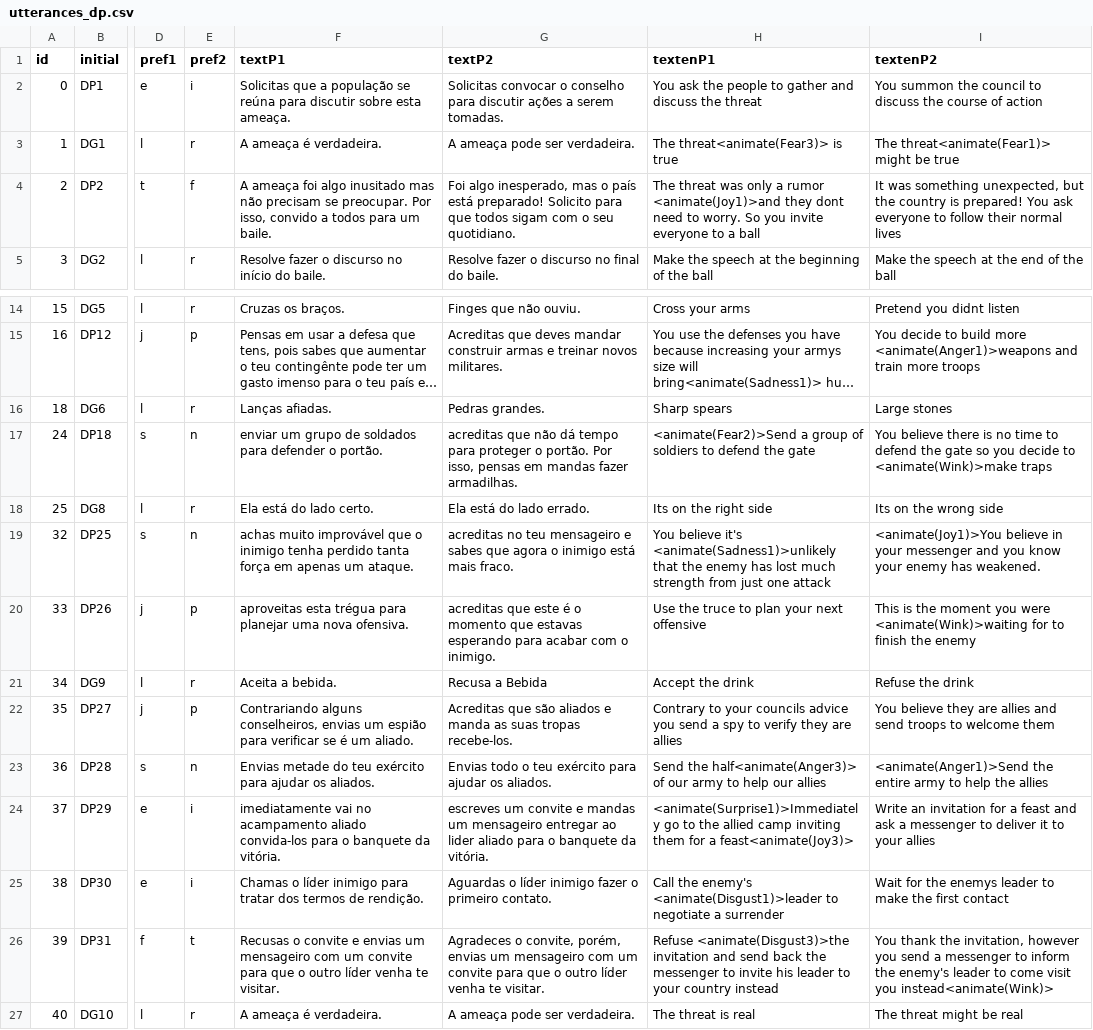
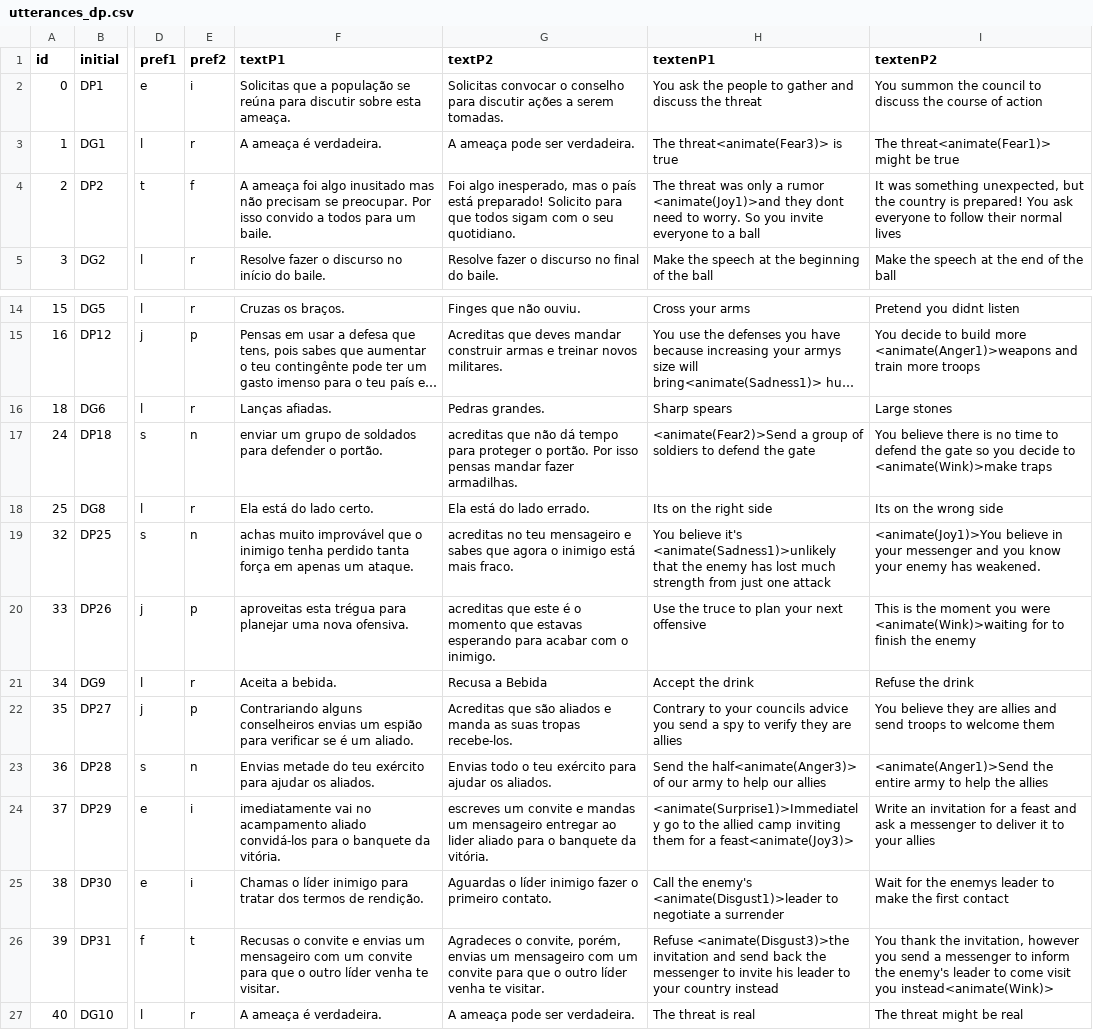
Before and after one commit to MariaJoseF/Storytelling_SR, a CSV file: SOP/Utterances/utterances_dp.csv, drawn as a sheet; only a part is shown, gaps mark what is left out; long unchanged cells end in …; the diff names each change by its address in the sheet, - before the commit and + after, or states it on an @@ line.

Commit message:
DP's and text scenes were modified.

```diff
--- a/SOP/Utterances/utterances_dp.csv
+++ b/SOP/Utterances/utterances_dp.csv
-F4 (textP1): …preocupar. Por isso, convido a…
+F4 (textP1): …preocupar. Por isso convido a…
-G17 (textP2): …portão. Por isso, pensas em mandas fazer armadilhas.
+G17 (textP2): …portão. Por isso pensas mandar fazer armadilhas.
-F22 (textP1): Contrariando alguns conselheiros, envias um…
+F22 (textP1): Contrariando alguns conselheiros envias um…
-F24 (textP1): …acampamento aliado convida-los para o…
+F24 (textP1): …acampamento aliado convidá-los para o…
```
